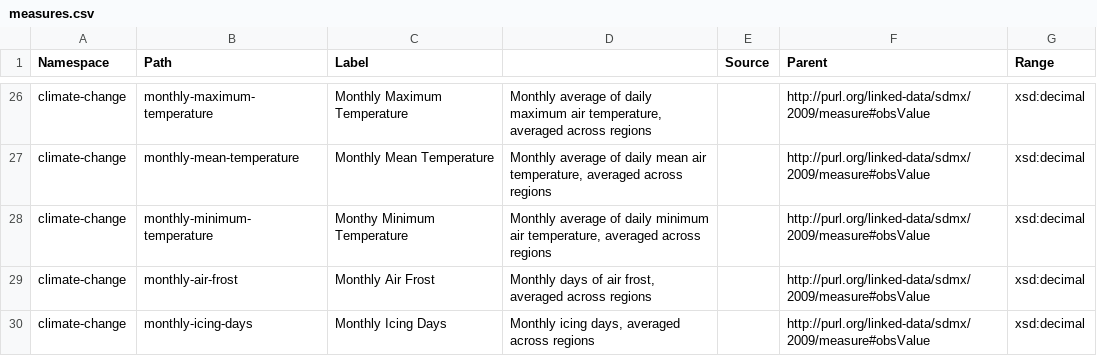
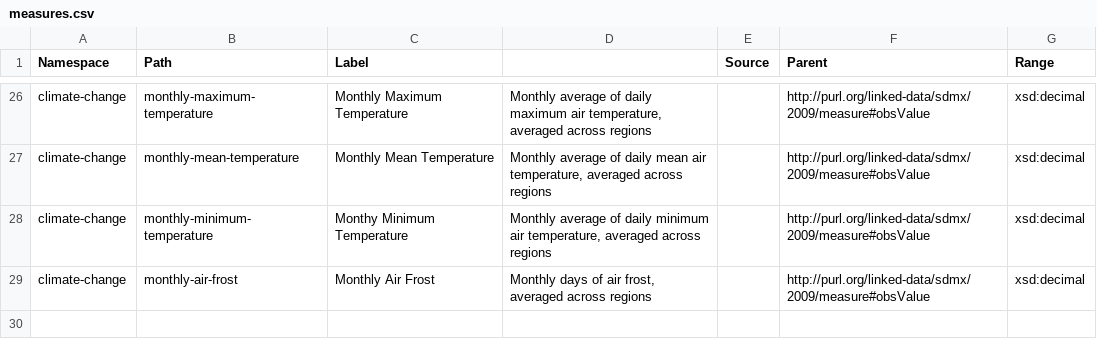
Before and after one commit to GSS-Cogs/family-climate-change, a CSV file: reference/measures.csv, drawn as a sheet; only a part is shown, gaps mark what is left out; the diff names each change by its address in the sheet, - before the commit and + after, or states it on an @@ line.

Commit message:
test

```diff
--- a/reference/measures.csv
+++ b/reference/measures.csv
-row 30: climate-change | monthly-icing-days | Monthly Icing Days | Monthly icing days, averaged across regions |  | http://purl.org/linked-data/sdmx/2009/measure#obsValue | xsd:decimal
```
